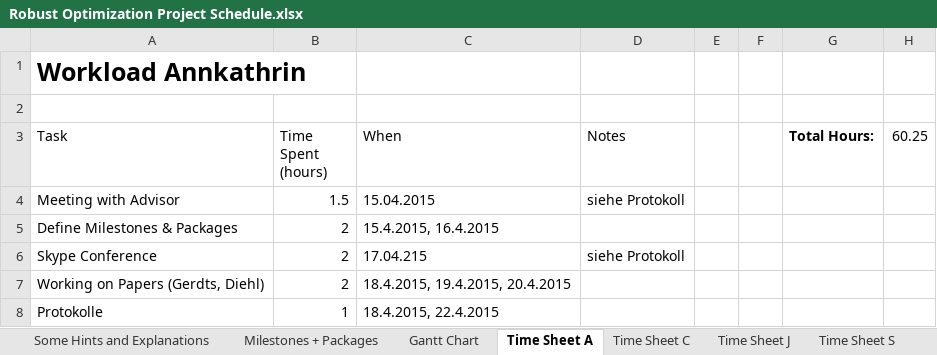
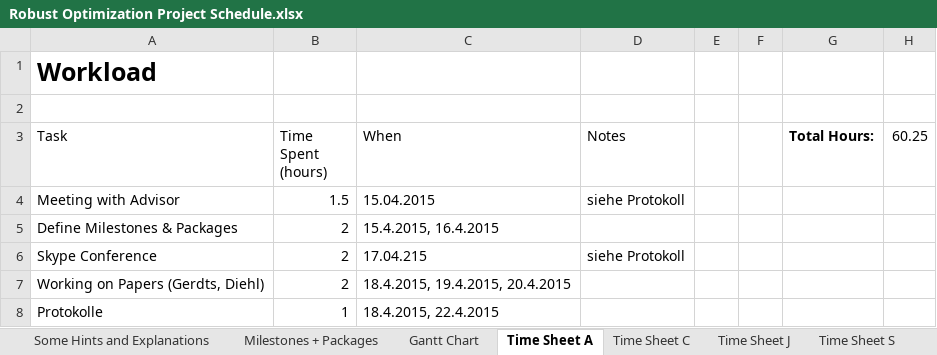
Before and after one commit to Laetus/Optimalsteuerung, an Excel workbook: Robust Optimization Project Schedule.xlsx, sheet Time Sheet A, drawn as a sheet; only a part is shown; values as stored, in another font and other column widths than the file's, no borders; table styles not drawn; the diff names each change by its address in the sheet, - before the commit and + after, or states it on an @@ line.

```diff
--- a/Robust Optimization Project Schedule.xlsx (sheet Time Sheet A)
+++ b/Robust Optimization Project Schedule.xlsx (sheet Time Sheet A)
-A1 (Task): Workload Annkathrin
+A1 (Task): Workload
```
Also changed, not shown: sheet Milestones + Packages, sheet Gantt Chart, sheet Time Sheet J, sheet temporary, sheet Time Sheet S, sheet Time Sheet C, formulas that keep their value.
